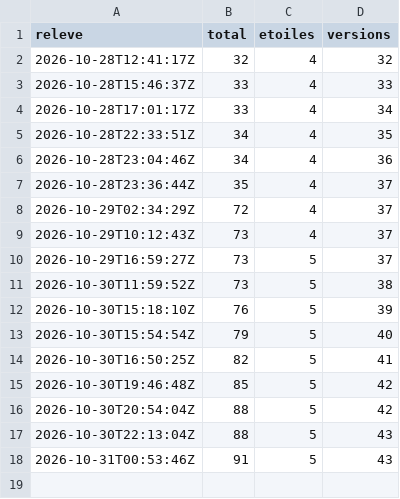
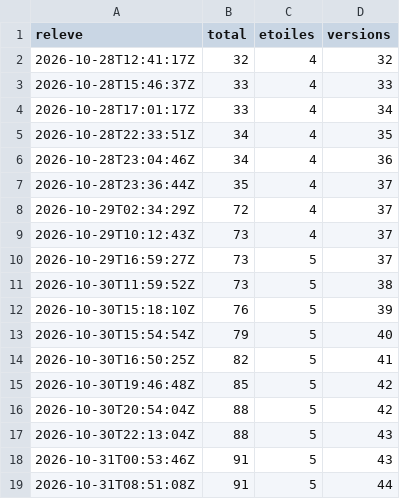
Before and after one commit to samirmedani/wispad, a CSV file: downloads.csv, drawn as a sheet.

```diff
--- a/downloads.csv
+++ b/downloads.csv
@@ -18 +18,2 @@ releve,total,etoiles,versions
 2026-10-31T00:53:46Z,91,5,43
+2026-10-31T08:51:08Z,91,5,44
```
Also changed, not shown: 2 other files.
